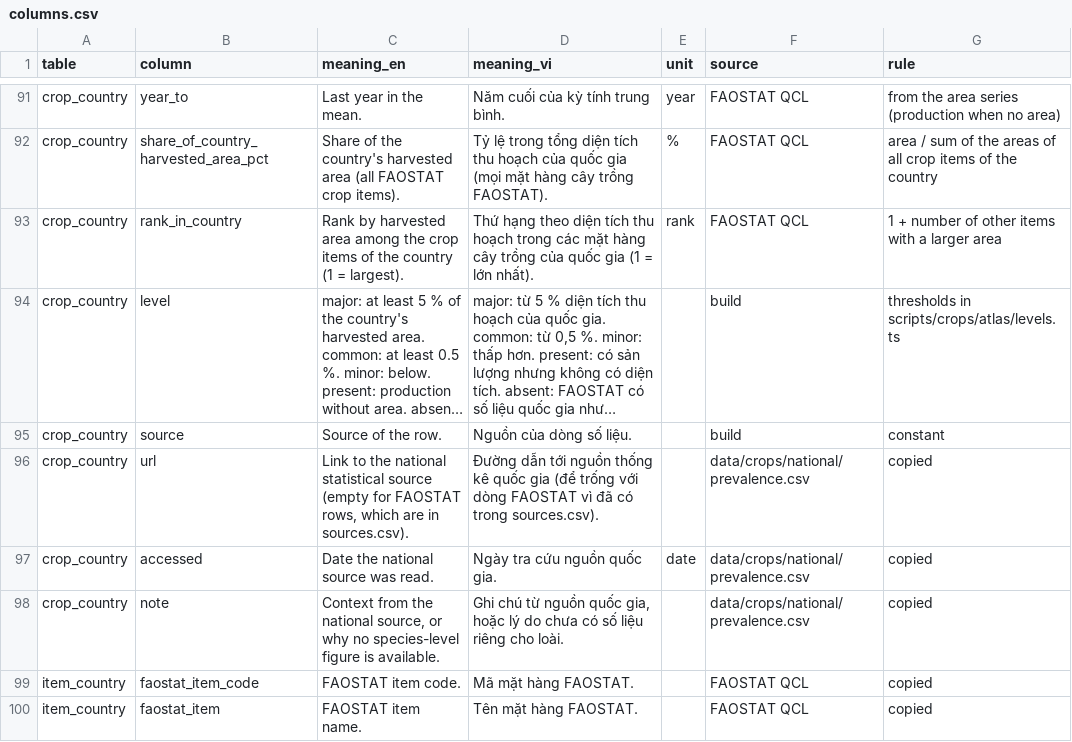
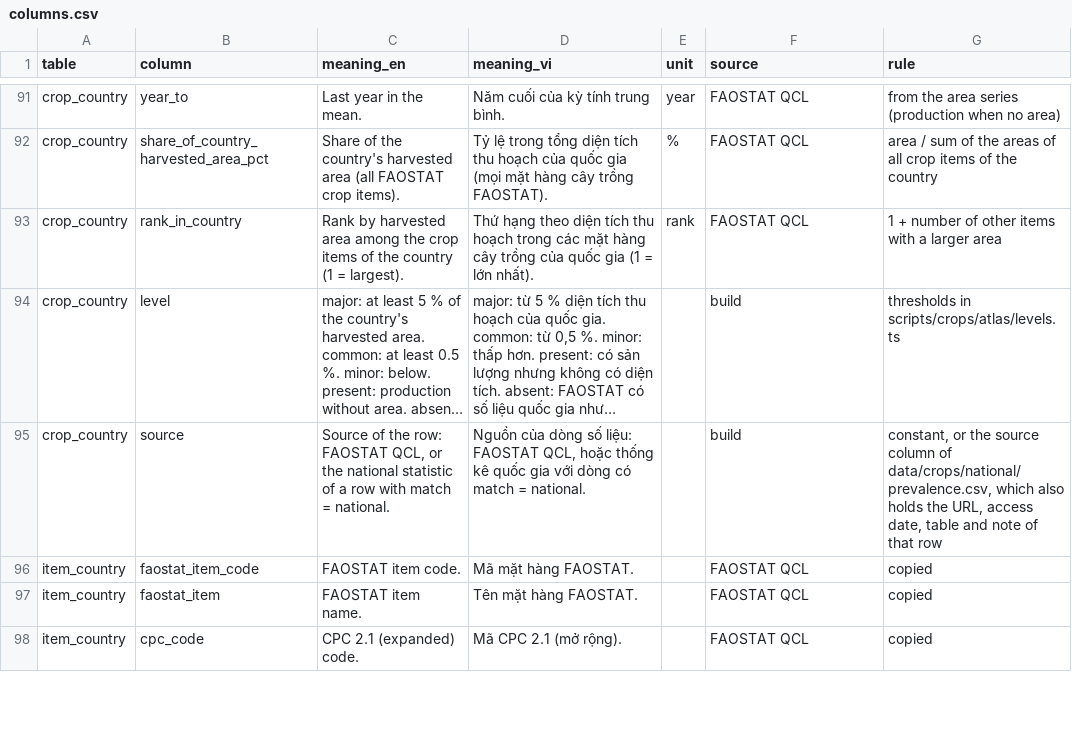
Before and after one commit to khoaminh2957/astrovivu-field-shift, a CSV file: data/crops/atlas/columns.csv, drawn as a sheet; only a part is shown, gaps mark what is left out; the shorter side is filled out with more unchanged rows; long unchanged cells end in …; the diff names each change by its address in the sheet, - before the commit and + after, or states it on an @@ line.

```diff
--- a/data/crops/atlas/columns.csv
+++ b/data/crops/atlas/columns.csv
-C95 (meaning_en): …of the row.
+C95 (meaning_en): …of the row: FAOSTAT QCL, or the national statistic of a row with match = national.
-D95 (meaning_vi): …dòng số liệu.
+D95 (meaning_vi): …dòng số liệu: FAOSTAT QCL, hoặc thống kê quốc gia với dòng có match = national.
-G95 (rule): constant
+G95 (rule): constant, or the source column of data/crops/national/prevalence.csv, which also holds the URL, access date, table and note of that row
-row 96: crop_country | url | Link to the national statistical source (empty for FAOSTAT rows, which are in sources.csv). | Đường dẫn tới nguồn thống kê quốc gia (để trống với dòng FAOSTAT vì đã có trong sources.csv). |  | data/crops/national/prevalence.csv | copied
-row 97: crop_country | accessed | Date the national source was read. | Ngày tra cứu nguồn quốc gia. | date | data/crops/national/prevalence.csv | copied
-row 98: crop_country | note | Context from the national source, or why no species-level figure is available. | Ghi chú từ nguồn quốc gia, hoặc lý do chưa có số liệu riêng cho loài. |  | data/crops/national/prevalence.csv | copied
```
Also changed, not shown: 7 other files.
